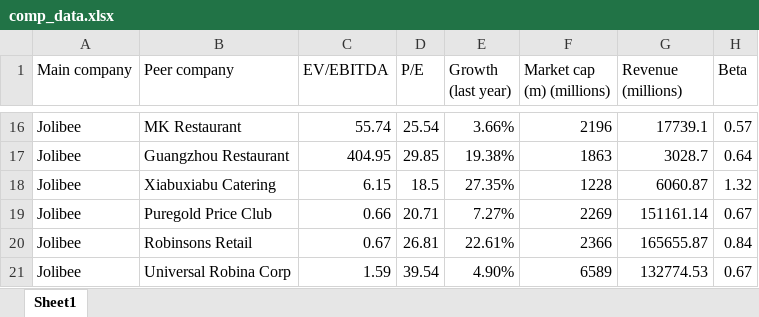
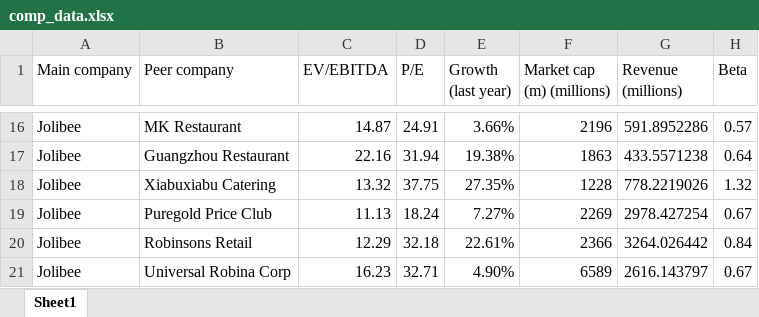
Before and after one commit to DomKiss/company-valuation, an Excel workbook: comp_data.xlsx, sheet Sheet1, drawn as a sheet; only a part is shown, gaps mark what is left out; values as stored, in another font and other column widths than the file's, no borders; the diff covers the shown part only; the diff names each change by its address in the sheet, - before the commit and + after, or states it on an @@ line.

```diff
--- a/comp_data.xlsx (sheet Sheet1)
+++ b/comp_data.xlsx (sheet Sheet1)
-C16 (EV/EBITDA): 55.74
+C16 (EV/EBITDA): 14.87
-D16 (P/E): 25.54
+D16 (P/E): 24.91
-G16 (Revenue (millions)): 17739.1
+G16 (Revenue (millions)): 591.8952286
-C17 (EV/EBITDA): 404.95
+C17 (EV/EBITDA): 22.16
-D17 (P/E): 29.85
+D17 (P/E): 31.94
-G17 (Revenue (millions)): 3028.7
+G17 (Revenue (millions)): 433.5571238
-C18 (EV/EBITDA): 6.15
+C18 (EV/EBITDA): 13.32
-D18 (P/E): 18.5
+D18 (P/E): 37.75
-G18 (Revenue (millions)): 6060.87
+G18 (Revenue (millions)): 778.2219026
-C19 (EV/EBITDA): 0.66
+C19 (EV/EBITDA): 11.13
-D19 (P/E): 20.71
+D19 (P/E): 18.24
-G19 (Revenue (millions)): 151161.14
+G19 (Revenue (millions)): 2978.427254
-C20 (EV/EBITDA): 0.67
+C20 (EV/EBITDA): 12.29
-D20 (P/E): 26.81
+D20 (P/E): 32.18
-G20 (Revenue (millions)): 165655.87
+G20 (Revenue (millions)): 3264.026442
-C21 (EV/EBITDA): 1.59
+C21 (EV/EBITDA): 16.23
-D21 (P/E): 39.54
+D21 (P/E): 32.71
-G21 (Revenue (millions)): 132774.53
+G21 (Revenue (millions)): 2616.143797
```
Also changed, not shown: 32 edited cells elsewhere in this sheet, 2 other files.
